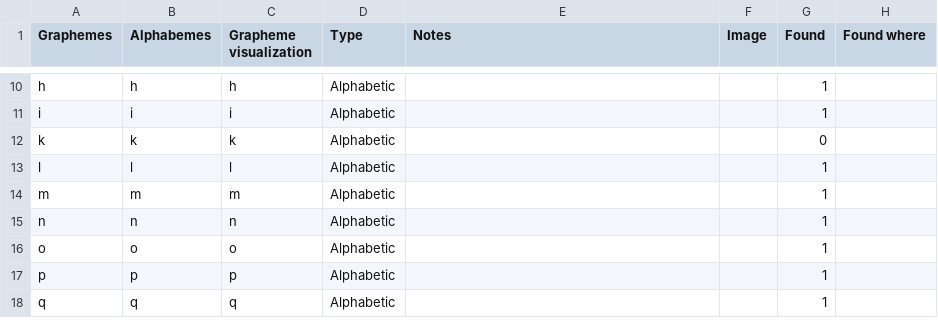
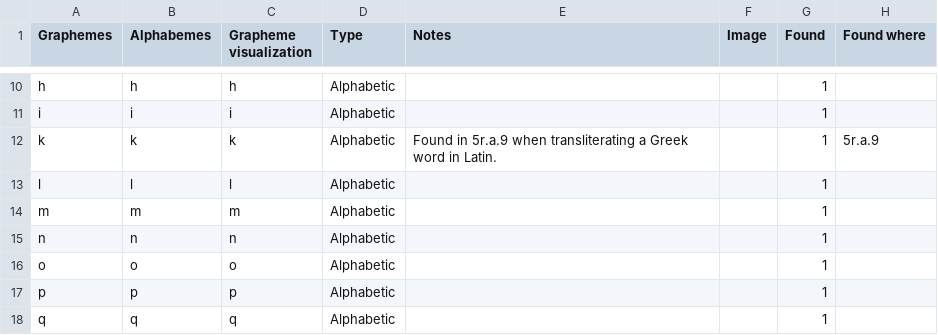
Before and after one commit to paolomonella/ursus, a CSV file: GToS.csv, drawn as a sheet; only a part is shown, gaps mark what is left out.

```diff
--- a/GToS.csv
+++ b/GToS.csv
@@ -11,3 +11,3 @@ h	h	h	Alphabetic			1
 i	i	i	Alphabetic			1	
-k	k	k	Alphabetic			0	
+k	k	k	Alphabetic	Found in 5r.a.9 when transliterating a Greek word in Latin.		1	5r.a.9
 l	l	l	Alphabetic			1	
```
Also changed, not shown: 1 other file.
